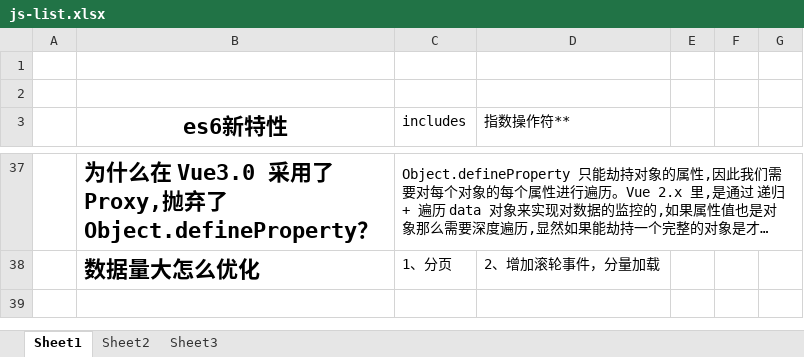
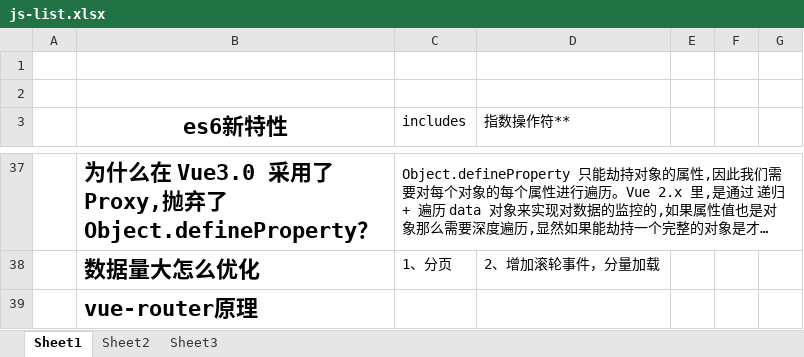
Before and after one commit to kb2412/resource, an Excel workbook: js-list.xlsx, sheet Sheet1, drawn as a sheet; only a part is shown, gaps mark what is left out; long unchanged cells end in …; values as stored, in another font and other column widths than the file's, no borders; charts and pictures not drawn; the diff names each change by its address in the sheet, - before the commit and + after, or states it on an @@ line.

Commit message:
modify vue-router principle

```diff
--- a/js-list.xlsx (sheet Sheet1)
+++ b/js-list.xlsx (sheet Sheet1)
+row 39:  | vue-router原理
```
Also changed, not shown: charts or pictures.
